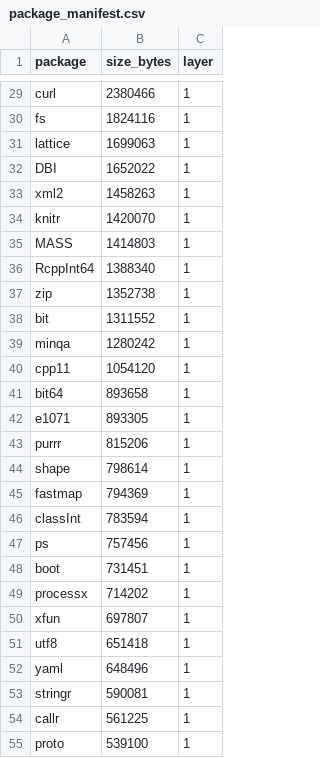
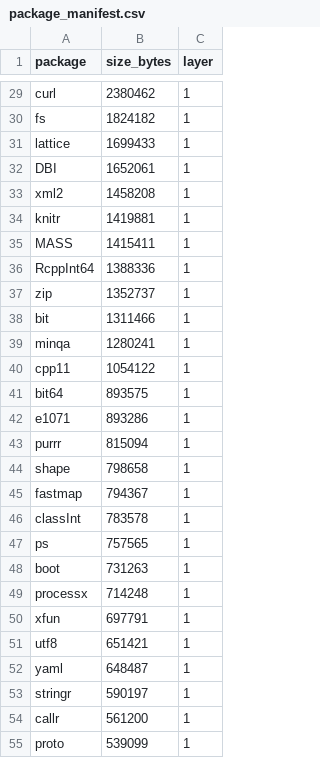
Before and after one commit to mdsumner/gdalcheck, a CSV file: manifests/package_manifest.csv, drawn as a sheet; only a part is shown, gaps mark what is left out; the diff covers the shown part only.

```diff
--- a/manifests/package_manifest.csv
+++ b/manifests/package_manifest.csv
@@ -29,27 +29,27 @@
-"curl",2380466,1
-"fs",1824116,1
-"lattice",1699063,1
-"DBI",1652022,1
-"xml2",1458263,1
-"knitr",1420070,1
-"MASS",1414803,1
-"RcppInt64",1388340,1
-"zip",1352738,1
-"bit",1311552,1
-"minqa",1280242,1
-"cpp11",1054120,1
-"bit64",893658,1
-"e1071",893305,1
-"purrr",815206,1
-"shape",798614,1
-"fastmap",794369,1
-"classInt",783594,1
-"ps",757456,1
-"boot",731451,1
-"processx",714202,1
-"xfun",697807,1
-"utf8",651418,1
-"yaml",648496,1
-"stringr",590081,1
-"callr",561225,1
-"proto",539100,1
+"curl",2380462,1
+"fs",1824182,1
+"lattice",1699433,1
+"DBI",1652061,1
+"xml2",1458208,1
+"knitr",1419881,1
+"MASS",1415411,1
+"RcppInt64",1388336,1
+"zip",1352737,1
+"bit",1311466,1
+"minqa",1280241,1
+"cpp11",1054122,1
+"bit64",893575,1
+"e1071",893286,1
+"purrr",815094,1
+"shape",798658,1
+"fastmap",794367,1
+"classInt",783578,1
+"ps",757565,1
+"boot",731263,1
+"processx",714248,1
+"xfun",697791,1
+"utf8",651421,1
+"yaml",648487,1
+"stringr",590197,1
+"callr",561200,1
+"proto",539099,1
```
Also changed, not shown: 58 edited cells elsewhere in this file, 2 other files.
